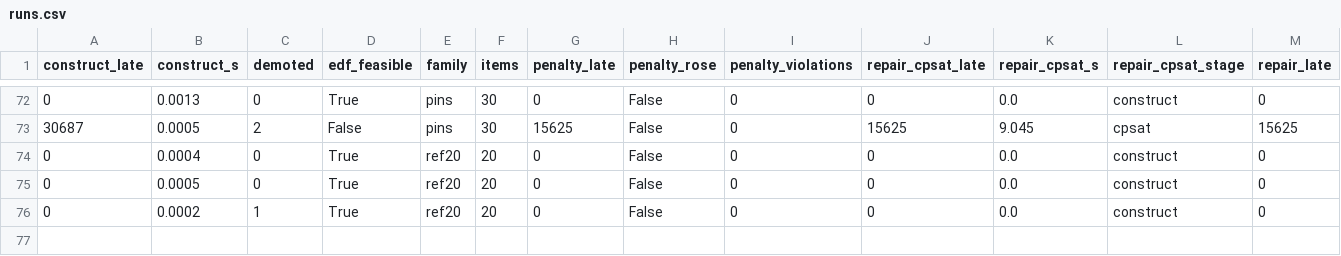
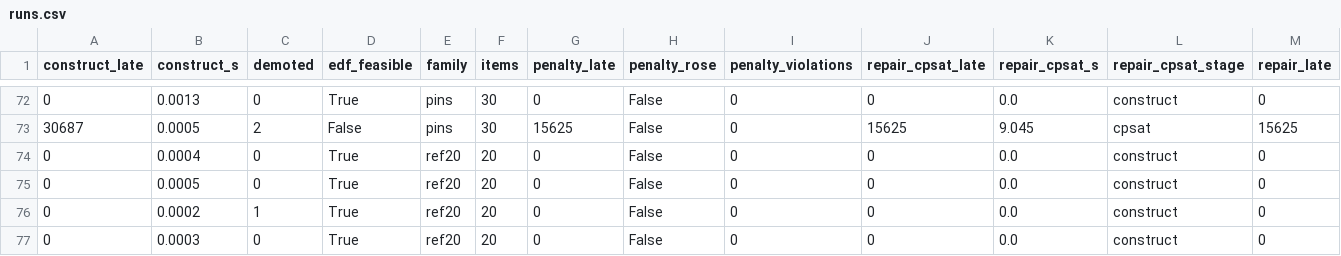
Before and after one commit to ruben-hayrapetyan/Friday3.0, a CSV file: BackendGuidelines/experiments/E005-deadline-guarantee/results/runs.csv, drawn as a sheet; only a part is shown, gaps mark what is left out; rows hold the shown columns only; the diff names each change by its address in the sheet, - before the commit and + after, or states it on an @@ line.

```diff
--- a/BackendGuidelines/experiments/E005-deadline-guarantee/results/runs.csv
+++ b/BackendGuidelines/experiments/E005-deadline-guarantee/results/runs.csv
+row 77: 0 | 0.0003 | 0 | True | ref20 | 20 | 0 | False | 0 | 0 | 0.0 | construct | 0
```
Also changed, not shown: BackendGuidelines/experiments/E013-hidden-units/results/final_inference_shard0of2.csv, BackendGuidelines/experiments/E013-hidden-units/results/runs_shard0of2.csv, 6 other files.
